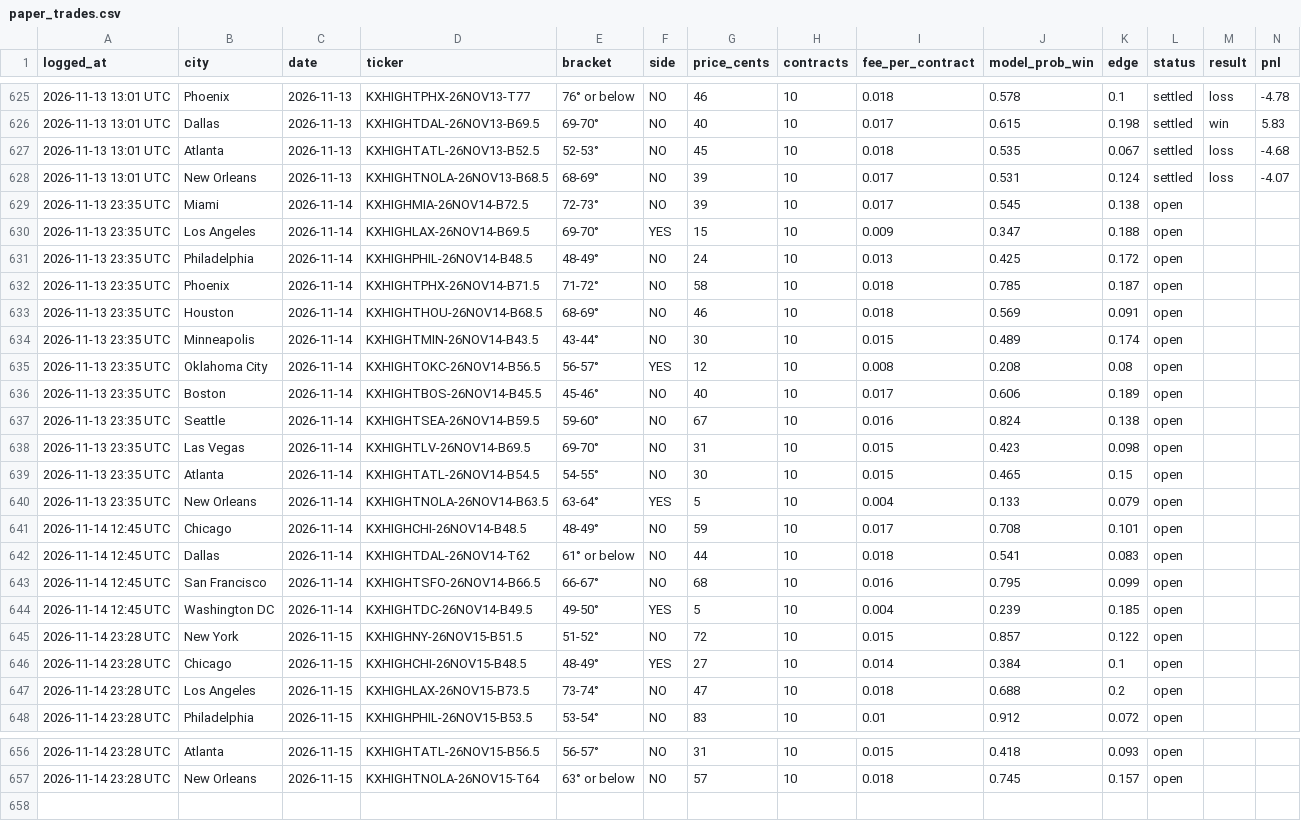
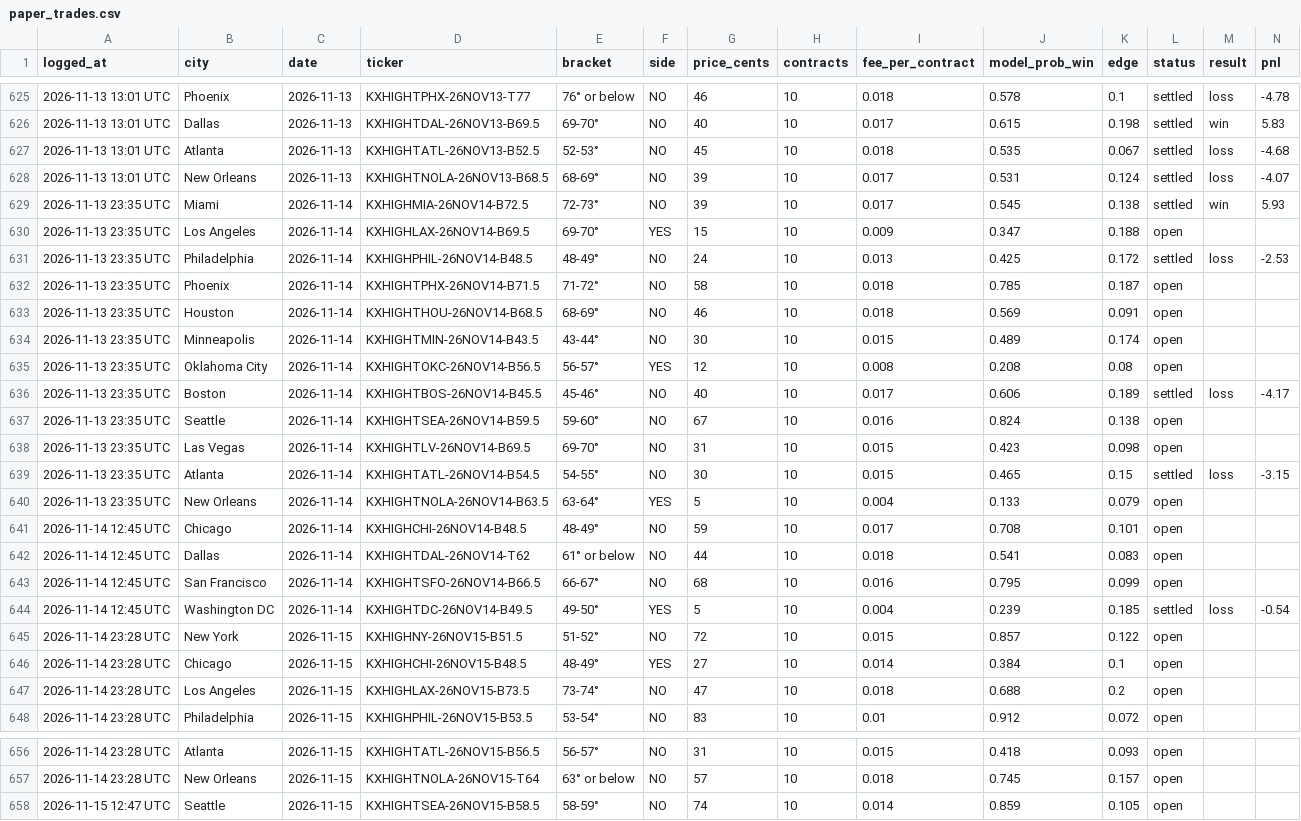
Before and after one commit to kieroncg44/weather-bot, a CSV file: paper_trades.csv, drawn as a sheet; only a part is shown, gaps mark what is left out.

```diff
--- a/paper_trades.csv
+++ b/paper_trades.csv
@@ -628,5 +628,5 @@ logged_at,city,date,ticker,bracket,side,price_cents,contracts,fee_per_contract,m
 2026-11-13 13:01 UTC,New Orleans,2026-11-13,KXHIGHTNOLA-26NOV13-B68.5,68-69°,NO,39,10,0.017,0.531,0.124,settled,loss,-4.07
-2026-11-13 23:35 UTC,Miami,2026-11-14,KXHIGHMIA-26NOV14-B72.5,72-73°,NO,39,10,0.017,0.545,0.138,open,,
+2026-11-13 23:35 UTC,Miami,2026-11-14,KXHIGHMIA-26NOV14-B72.5,72-73°,NO,39,10,0.017,0.545,0.138,settled,win,5.93
 2026-11-13 23:35 UTC,Los Angeles,2026-11-14,KXHIGHLAX-26NOV14-B69.5,69-70°,YES,15,10,0.009,0.347,0.188,open,,
-2026-11-13 23:35 UTC,Philadelphia,2026-11-14,KXHIGHPHIL-26NOV14-B48.5,48-49°,NO,24,10,0.013,0.425,0.172,open,,
+2026-11-13 23:35 UTC,Philadelphia,2026-11-14,KXHIGHPHIL-26NOV14-B48.5,48-49°,NO,24,10,0.013,0.425,0.172,settled,loss,-2.53
 2026-11-13 23:35 UTC,Phoenix,2026-11-14,KXHIGHTPHX-26NOV14-B71.5,71-72°,NO,58,10,0.018,0.785,0.187,open,,
@@ -635,6 +635,6 @@ logged_at,city,date,ticker,bracket,side,price_cents,contracts,fee_per_contract,m
 2026-11-13 23:35 UTC,Oklahoma City,2026-11-14,KXHIGHTOKC-26NOV14-B56.5,56-57°,YES,12,10,0.008,0.208,0.08,open,,
-2026-11-13 23:35 UTC,Boston,2026-11-14,KXHIGHTBOS-26NOV14-B45.5,45-46°,NO,40,10,0.017,0.606,0.189,open,,
+2026-11-13 23:35 UTC,Boston,2026-11-14,KXHIGHTBOS-26NOV14-B45.5,45-46°,NO,40,10,0.017,0.606,0.189,settled,loss,-4.17
 2026-11-13 23:35 UTC,Seattle,2026-11-14,KXHIGHTSEA-26NOV14-B59.5,59-60°,NO,67,10,0.016,0.824,0.138,open,,
 2026-11-13 23:35 UTC,Las Vegas,2026-11-14,KXHIGHTLV-26NOV14-B69.5,69-70°,NO,31,10,0.015,0.423,0.098,open,,
-2026-11-13 23:35 UTC,Atlanta,2026-11-14,KXHIGHTATL-26NOV14-B54.5,54-55°,NO,30,10,0.015,0.465,0.15,open,,
+2026-11-13 23:35 UTC,Atlanta,2026-11-14,KXHIGHTATL-26NOV14-B54.5,54-55°,NO,30,10,0.015,0.465,0.15,settled,loss,-3.15
 2026-11-13 23:35 UTC,New Orleans,2026-11-14,KXHIGHTNOLA-26NOV14-B63.5,63-64°,YES,5,10,0.004,0.133,0.079,open,,
@@ -643,3 +643,3 @@ logged_at,city,date,ticker,bracket,side,price_cents,contracts,fee_per_contract,m
 2026-11-14 12:45 UTC,San Francisco,2026-11-14,KXHIGHTSFO-26NOV14-B66.5,66-67°,NO,68,10,0.016,0.795,0.099,open,,
-2026-11-14 12:45 UTC,Washington DC,2026-11-14,KXHIGHTDC-26NOV14-B49.5,49-50°,YES,5,10,0.004,0.239,0.185,open,,
+2026-11-14 12:45 UTC,Washington DC,2026-11-14,KXHIGHTDC-26NOV14-B49.5,49-50°,YES,5,10,0.004,0.239,0.185,settled,loss,-0.54
 2026-11-14 23:28 UTC,New York,2026-11-15,KXHIGHNY-26NOV15-B51.5,51-52°,NO,72,10,0.015,0.857,0.122,open,,
@@ -657 +657,2 @@ logged_at,city,date,ticker,bracket,side,price_cents,contracts,fee_per_contract,m
 2026-11-14 23:28 UTC,New Orleans,2026-11-15,KXHIGHTNOLA-26NOV15-T64,63° or below,NO,57,10,0.018,0.745,0.157,open,,
+2026-11-15 12:47 UTC,Seattle,2026-11-15,KXHIGHTSEA-26NOV15-B58.5,58-59°,NO,74,10,0.014,0.859,0.105,open,,
```
Also changed, not shown: actuals.csv, forecasts.csv, 5 other files.
